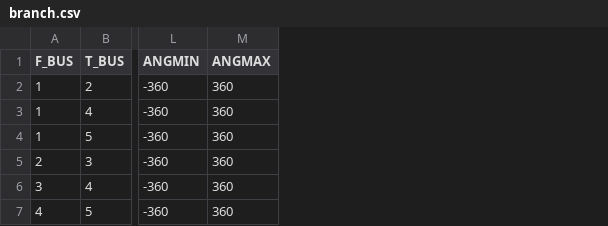
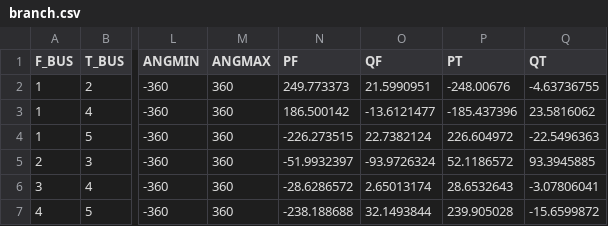
Before and after one commit to caseformat/pjm5, a CSV file: branch.csv, drawn as a sheet; only a part is shown, gaps mark what is left out; the diff names each change by its address in the sheet, - before the commit and + after, or states it on an @@ line.

```diff
--- a/branch.csv
+++ b/branch.csv
+column N (PF), rows 2-7: 249.773373 | 186.500142 | -226.273515 | -51.9932397 | -28.6286572 | -238.188688
+column O (QF), rows 2-7: 21.5990951 | -13.6121477 | 22.7382124 | -93.9726324 | 2.65013174 | 32.1493844
+column P (PT), rows 2-7: -248.00676 | -185.437396 | 226.604972 | 52.1186572 | 28.6532643 | 239.905028
+column Q (QT), rows 2-7: -4.63736755 | 23.5816062 | -22.5496363 | 93.3945885 | -3.07806041 | -15.6599872
```
Also changed, not shown: bus.csv, gen.csv.
